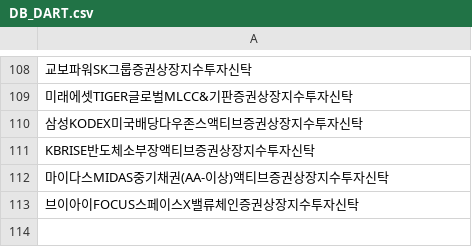
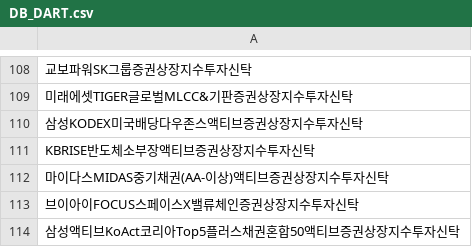
Before and after one commit to sungin-etf/NewETFKR, a CSV file: DB_DART.csv, drawn as a sheet; only a part is shown, gaps mark what is left out; the diff names each change by its address in the sheet, - before the commit and + after, or states it on an @@ line.

```diff
--- a/DB_DART.csv
+++ b/DB_DART.csv
+row 114: 삼성액티브KoAct코리아Top5플러스채권혼합50액티브증권상장지수투자신탁
```
